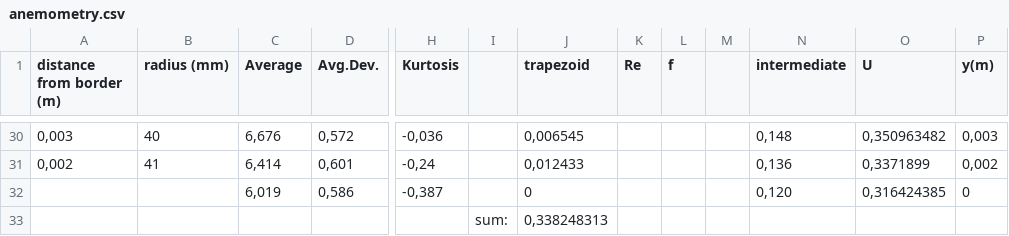
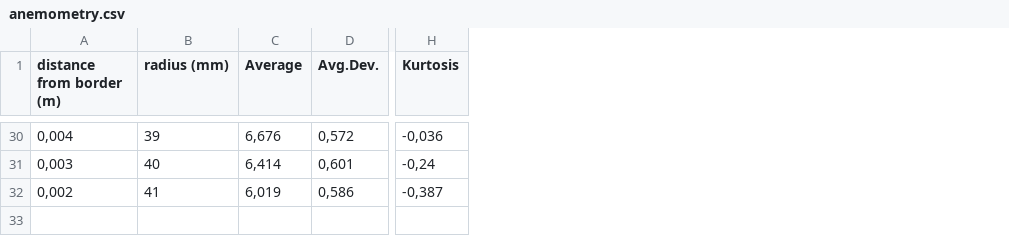
Before and after one commit to imrn99/integraal, a CSV file: examples/anemometry.csv, drawn as a sheet; only a part is shown, gaps mark what is left out; rows hold the shown columns only; the diff covers the shown part only; the diff names each change by its address in the sheet, - before the commit and + after, or states it on an @@ line.

```diff
--- a/examples/anemometry.csv
+++ b/examples/anemometry.csv
-column I, empty
-column J (trapezoid), rows 30-32: 0,006545 | 0,012433 | 0
-column K (Re), empty
-column L (f), empty
-column M, empty
-column N (intermediate), rows 30-32: 0,148 | 0,136 | 0,120
-column O (U), rows 30-32: 0,350963482 | 0,3371899 | 0,316424385
-column P (y(m)), rows 30-32: 0,003 | 0,002 | 0
-A30 (distance from border (m)): 0,003
+A30 (distance from border (m)): 0,004
-B30 (radius (mm)): 40
+B30 (radius (mm)): 39
-A31 (distance from border (m)): 0,002
+A31 (distance from border (m)): 0,003
-B31 (radius (mm)): 41
+B31 (radius (mm)): 40
-A32 (distance from border (m)): (empty)
+A32 (distance from border (m)): 0,002
-B32 (radius (mm)): (empty)
+B32 (radius (mm)): 41
-row 33:  |  |  |  |  | sum: | 0,338248313
```
Also changed, not shown: 56 edited cells elsewhere in this file, 2 other files.
